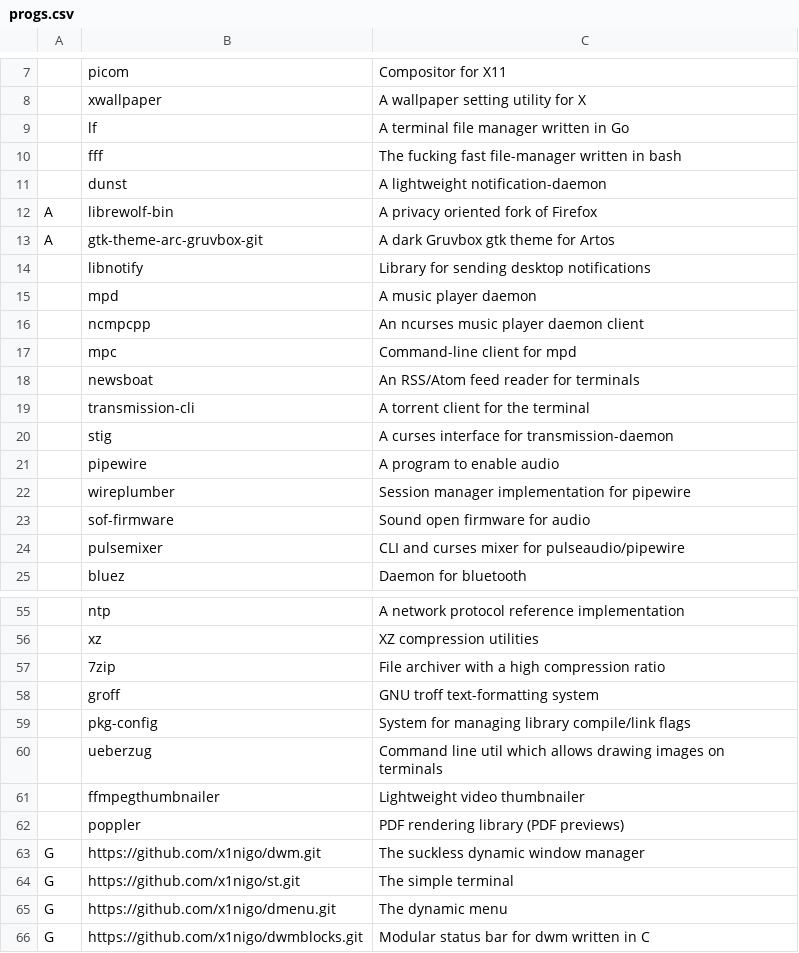
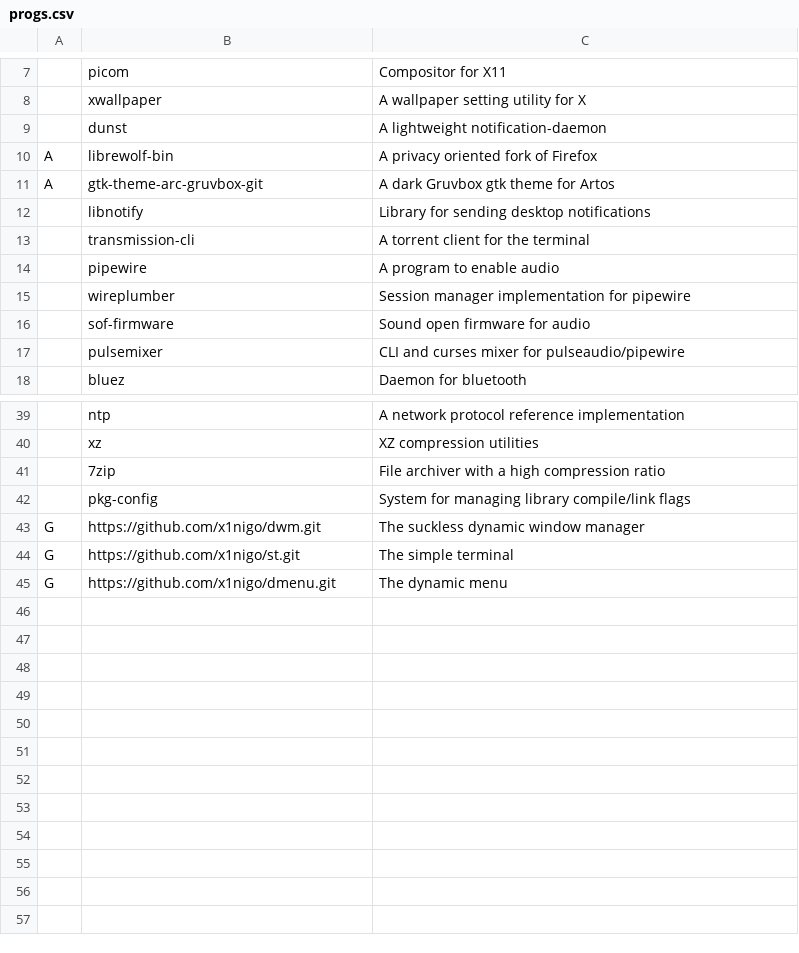
Before and after one commit to x1nigo/ArtOS, a CSV file: progs.csv, drawn as a sheet; only a part is shown, gaps mark what is left out; the diff covers the shown part only; the diff names each change by its address in the sheet, - before the commit and + after, or states it on an @@ line.

```diff
--- a/progs.csv
+++ b/progs.csv
-row 9:  | lf | A terminal file manager written in Go
-row 10:  | fff | The fucking fast file-manager written in bash
-row 15:  | mpd | A music player daemon
-row 16:  | ncmpcpp | An ncurses music player daemon client
-row 17:  | mpc | Command-line client for mpd
-row 18:  | newsboat | An RSS/Atom feed reader for terminals
-row 20:  | stig | A curses interface for transmission-daemon
-row 58:  | groff | GNU troff text-formatting system
-row 60:  | ueberzug | Command line util which allows drawing images on terminals
-row 61:  | ffmpegthumbnailer | Lightweight video thumbnailer
-row 62:  | poppler | PDF rendering library (PDF previews)
-row 66: G | https://github.com/x1nigo/dwmblocks.git | Modular status bar for dwm written in C
```
Also changed, not shown: 9 removed rows and 1 edited cell elsewhere in this file, 1 other file.
